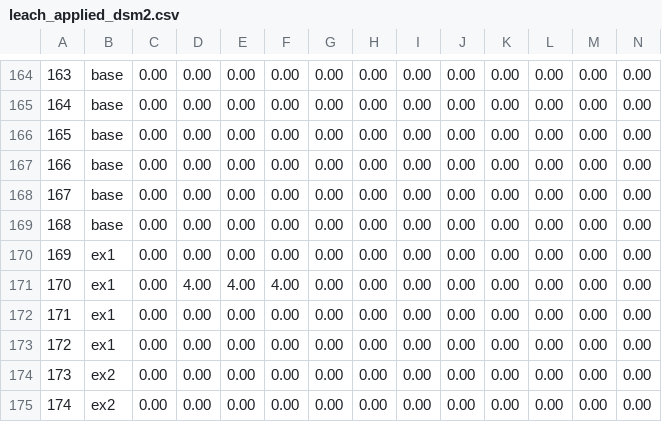
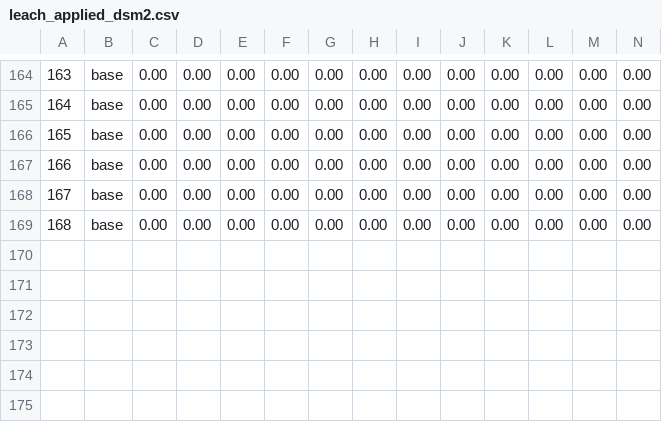
Before and after one commit to CADWRDeltaModeling/deltacd_inputs, a CSV file: historical/inputs/leach_applied_dsm2.csv, drawn as a sheet; only a part is shown, gaps mark what is left out; the diff names each change by its address in the sheet, - before the commit and + after, or states it on an @@ line.

```diff
--- a/historical/inputs/leach_applied_dsm2.csv
+++ b/historical/inputs/leach_applied_dsm2.csv
-row 170: 169 | ex1 | 0.00 | 0.00 | 0.00 | 0.00 | 0.00 | 0.00 | 0.00 | 0.00 | 0.00 | 0.00 | 0.00 | 0.00
-row 171: 170 | ex1 | 0.00 | 4.00 | 4.00 | 4.00 | 0.00 | 0.00 | 0.00 | 0.00 | 0.00 | 0.00 | 0.00 | 0.00
-row 172: 171 | ex1 | 0.00 | 0.00 | 0.00 | 0.00 | 0.00 | 0.00 | 0.00 | 0.00 | 0.00 | 0.00 | 0.00 | 0.00
-row 173: 172 | ex1 | 0.00 | 0.00 | 0.00 | 0.00 | 0.00 | 0.00 | 0.00 | 0.00 | 0.00 | 0.00 | 0.00 | 0.00
-row 174: 173 | ex2 | 0.00 | 0.00 | 0.00 | 0.00 | 0.00 | 0.00 | 0.00 | 0.00 | 0.00 | 0.00 | 0.00 | 0.00
-row 175: 174 | ex2 | 0.00 | 0.00 | 0.00 | 0.00 | 0.00 | 0.00 | 0.00 | 0.00 | 0.00 | 0.00 | 0.00 | 0.00
```
Also changed, not shown: historical/inputs/diversion_factors_dsm2.csv, historical/inputs/et_correction_dsm2.csv, 10 other files.
